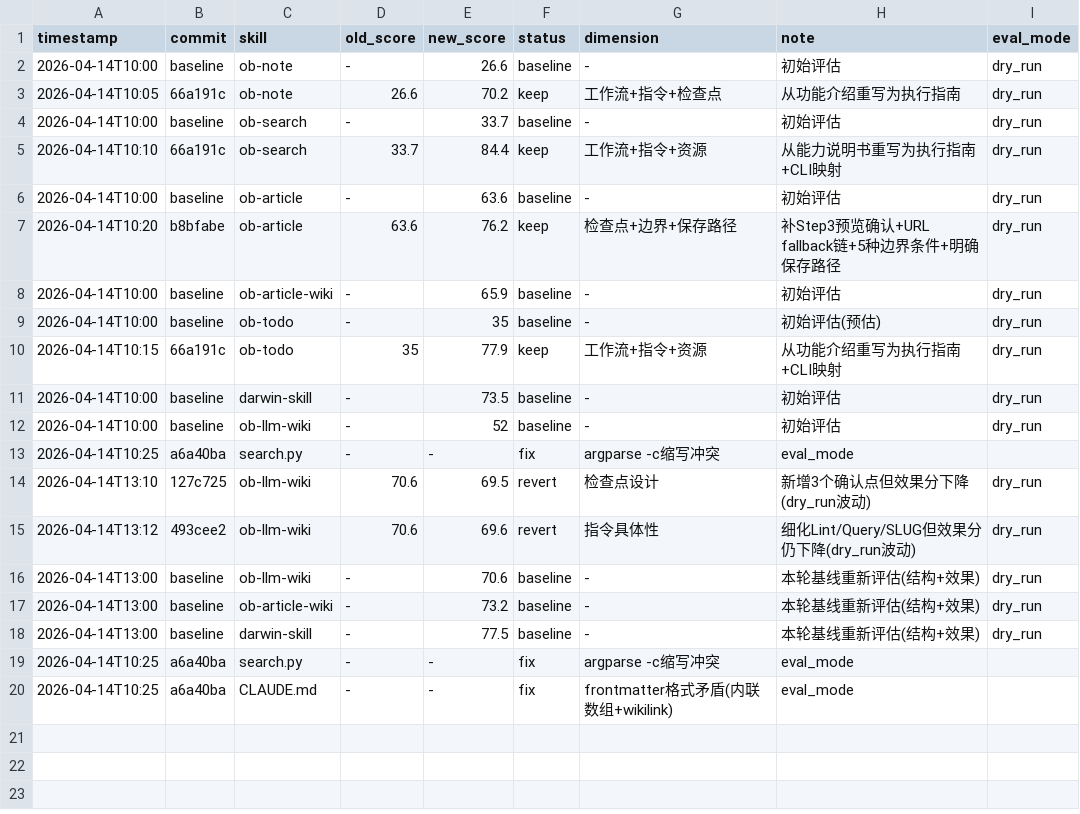
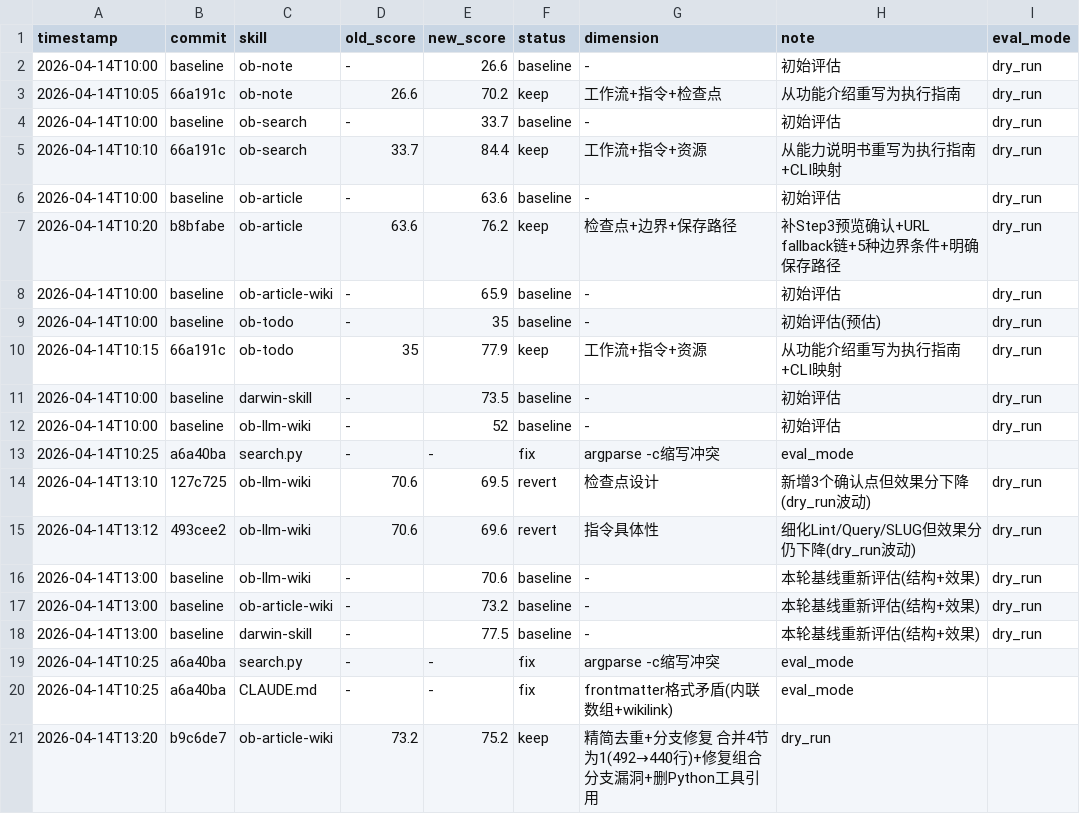
Before and after one commit to biggodCheng/obsidian, a TSV file: .claude/skills/auto-optimize-results.tsv, drawn as a sheet; the diff names each change by its address in the sheet, - before the commit and + after, or states it on an @@ line.

```diff
--- a/.claude/skills/auto-optimize-results.tsv
+++ b/.claude/skills/auto-optimize-results.tsv
+row 21: 2026-04-14T13:20 | b9c6de7 | ob-article-wiki | 73.2 | 75.2 | keep | 精简去重+分支修复 合并4节为1(492→440行)+修复组合分支漏洞+删Python工具引用 | dry_run
```
